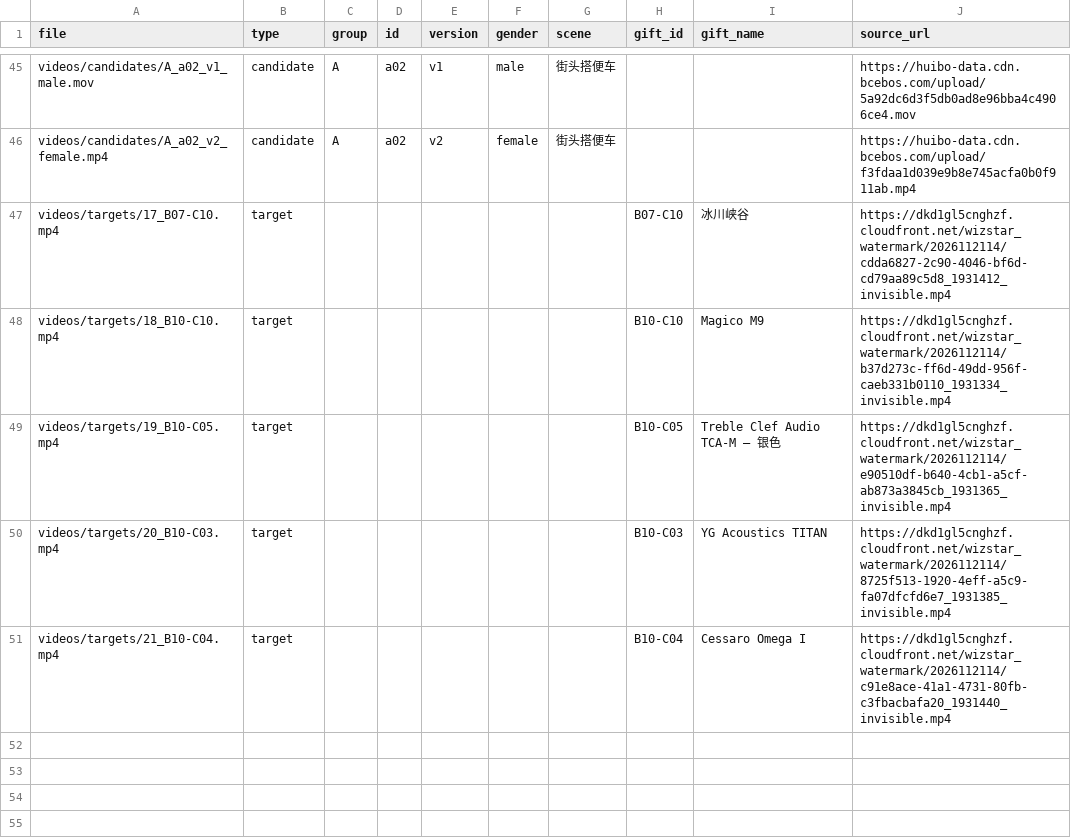
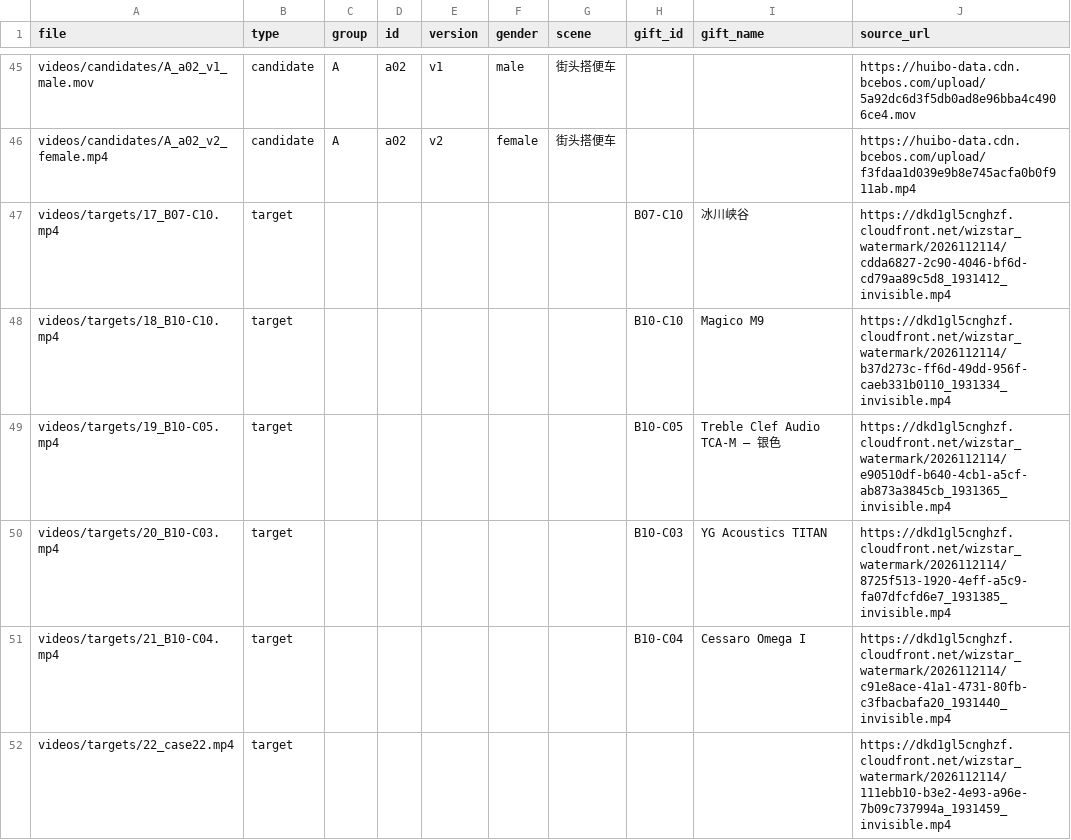
Before and after one commit to Renjie-hub-byte/xmas-blindbox-videos, a CSV file: videos.csv, drawn as a sheet; only a part is shown, gaps mark what is left out; the diff names each change by its address in the sheet, - before the commit and + after, or states it on an @@ line.

Commit message:
update videos.csv

```diff
--- a/videos.csv
+++ b/videos.csv
+row 52: videos/targets/22_case22.mp4 | target |  |  |  |  |  |  |  | https://dkd1gl5cnghzf.cloudfront.net/wizstar_watermark/2026112114/111ebb10-b3e2-4e93-a96e-7b09c737994a_1931459_invisible.mp4
```
